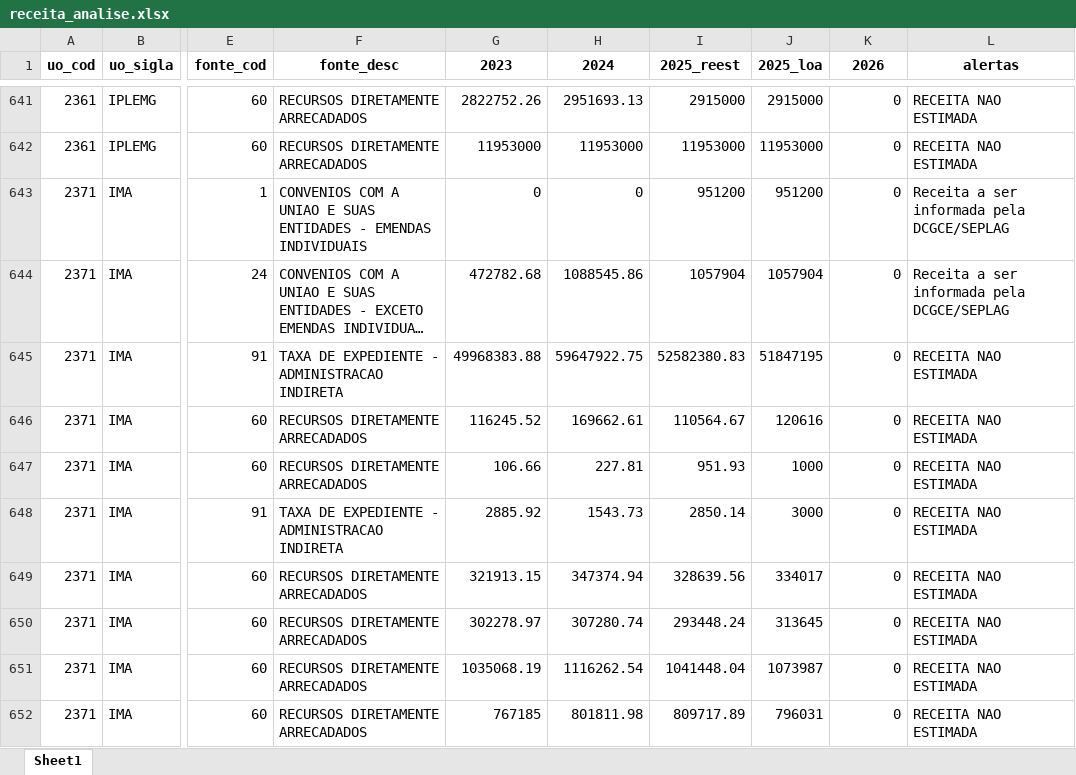
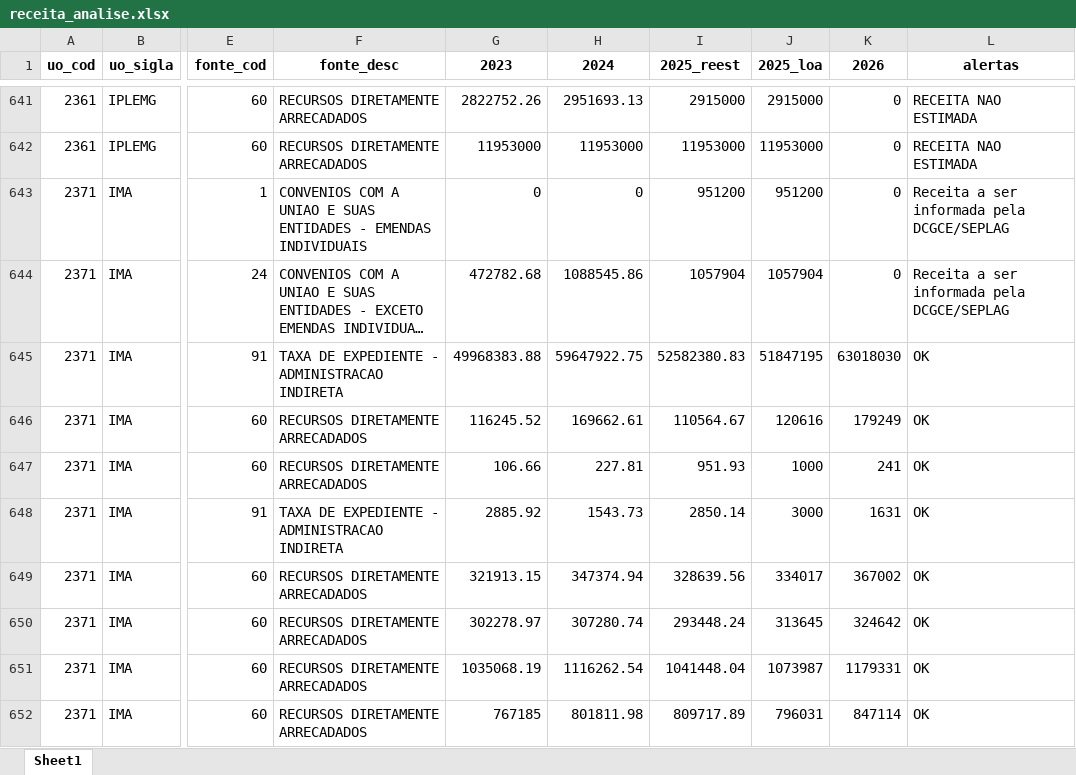
Before and after one commit to splor-mg/painel-ldo, an Excel workbook: data/receita_analise.xlsx, sheet Sheet1, drawn as a sheet; only a part is shown, gaps mark what is left out; long unchanged cells end in …; values as stored, in another font and other column widths than the file's, no borders; the diff covers the shown part only; the diff names each change by its address in the sheet, - before the commit and + after, or states it on an @@ line.

```diff
--- a/data/receita_analise.xlsx (sheet Sheet1)
+++ b/data/receita_analise.xlsx (sheet Sheet1)
-K645 (2026): 0
+K645 (2026): 63018030
-L645:L652 (alertas): RECEITA NAO ESTIMADA
+L645:L652 (alertas): OK
-K646 (2026): 0
+K646 (2026): 179249
-K647 (2026): 0
+K647 (2026): 241
-K648 (2026): 0
+K648 (2026): 1631
-K649 (2026): 0
+K649 (2026): 367002
-K650 (2026): 0
+K650 (2026): 324642
-K651 (2026): 0
+K651 (2026): 1179331
-K652 (2026): 0
+K652 (2026): 847114
```
Also changed, not shown: 24 edited cells elsewhere in this sheet, data/fonte_analise.xlsx, 3 other files.
